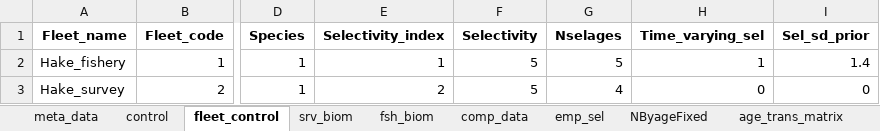
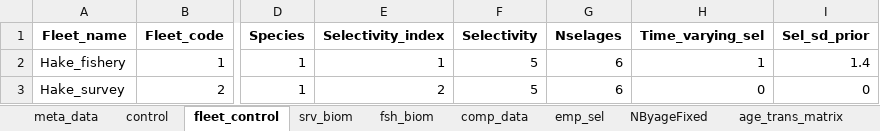
Before and after one commit to sowasser/hake-CEATTLE, an Excel workbook: data/hake_intrasp_240102.xlsx, sheet fleet_control, drawn as a sheet; only a part is shown, gaps mark what is left out; values as stored, in another font and other column widths than the file's, no borders; the diff names each change by its address in the sheet, - before the commit and + after, or states it on an @@ line.

Commit message:
Updated nselages to match assessment

```diff
--- a/data/hake_intrasp_240102.xlsx (sheet fleet_control)
+++ b/data/hake_intrasp_240102.xlsx (sheet fleet_control)
-G2 (Nselages): 5
+G2 (Nselages): 6
-G3 (Nselages): 4
+G3 (Nselages): 6
```
